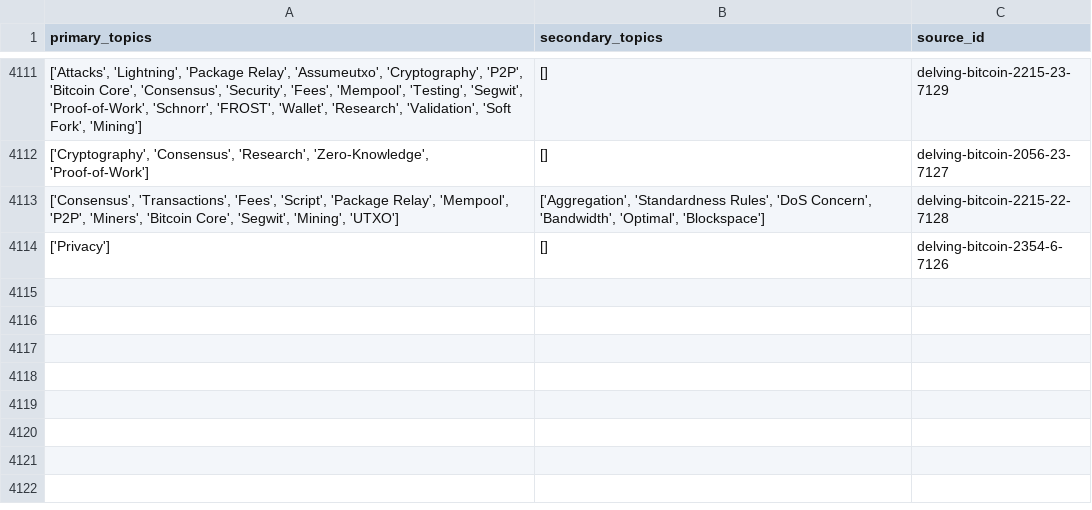
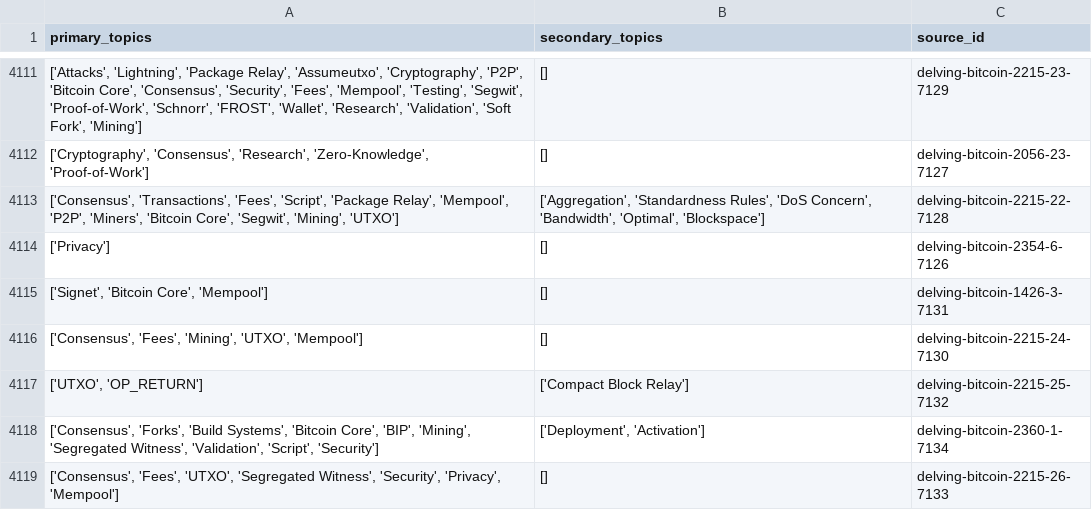
Before and after one commit to bitcoinsearch/llm-fine-tuning, a CSV file: gpt_output/topic_modeling_delvingbitcoin.org.csv, drawn as a sheet; only a part is shown, gaps mark what is left out; the diff names each change by its address in the sheet, - before the commit and + after, or states it on an @@ line.

Commit message:
Updated csv files with topics from latest ES docs

```diff
--- a/gpt_output/topic_modeling_delvingbitcoin.org.csv
+++ b/gpt_output/topic_modeling_delvingbitcoin.org.csv
+row 4115: ['Signet', 'Bitcoin Core', 'Mempool'] | [] | delving-bitcoin-1426-3-7131
+row 4116: ['Consensus', 'Fees', 'Mining', 'UTXO', 'Mempool'] | [] | delving-bitcoin-2215-24-7130
+row 4117: ['UTXO', 'OP_RETURN'] | ['Compact Block Relay'] | delving-bitcoin-2215-25-7132
+row 4118: ['Consensus', 'Forks', 'Build Systems', 'Bitcoin Core', 'BIP', 'Mining', 'Segregated Witness', 'Validation', 'Script', 'Security'] | ['Deployment', 'Activation'] | delving-bitcoin-2360-1-7134
+row 4119: ['Consensus', 'Fees', 'UTXO', 'Segregated Witness', 'Security', 'Privacy', 'Mempool'] | [] | delving-bitcoin-2215-26-7133
```
